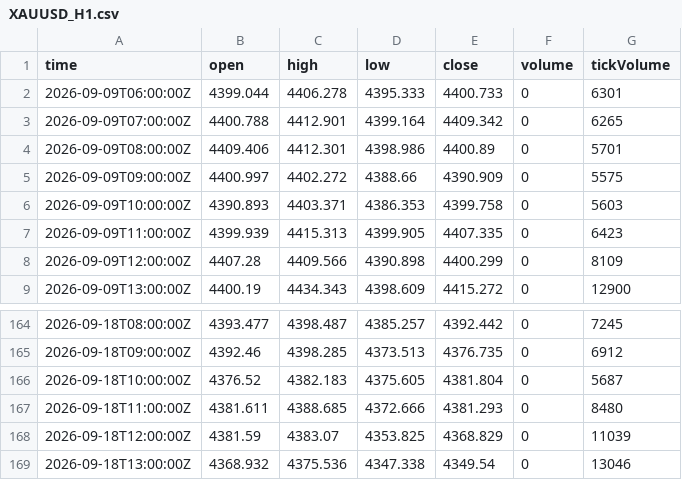
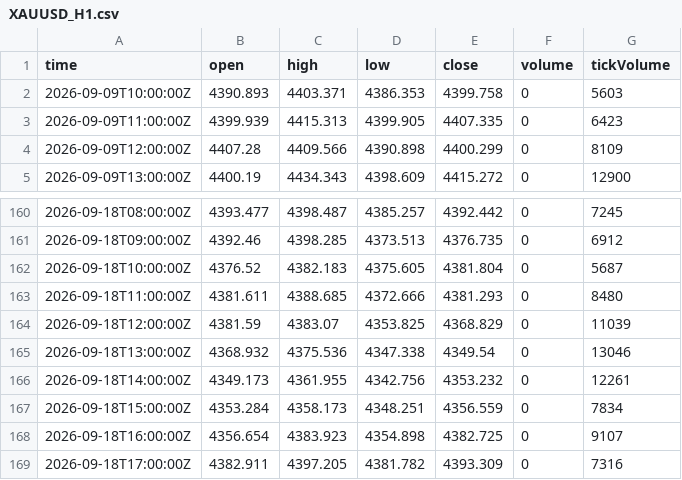
Before and after one commit to haresiba/xauusd-h1-data, a CSV file: XAUUSD_H1.csv, drawn as a sheet; only a part is shown, gaps mark what is left out.

Commit message:
Update XAUUSD H1 data

```diff
--- a/XAUUSD_H1.csv
+++ b/XAUUSD_H1.csv
@@ -1,6 +1,2 @@
 time,open,high,low,close,volume,tickVolume
-2026-09-09T06:00:00Z,4399.044,4406.278,4395.333,4400.733,0,6301
-2026-09-09T07:00:00Z,4400.788,4412.901,4399.164,4409.342,0,6265
-2026-09-09T08:00:00Z,4409.406,4412.301,4398.986,4400.89,0,5701
-2026-09-09T09:00:00Z,4400.997,4402.272,4388.66,4390.909,0,5575
 2026-09-09T10:00:00Z,4390.893,4403.371,4386.353,4399.758,0,5603
@@ -169 +165,5 @@ time,open,high,low,close,volume,tickVolume
 2026-09-18T13:00:00Z,4368.932,4375.536,4347.338,4349.54,0,13046
+2026-09-18T14:00:00Z,4349.173,4361.955,4342.756,4353.232,0,12261
+2026-09-18T15:00:00Z,4353.284,4358.173,4348.251,4356.559,0,7834
+2026-09-18T16:00:00Z,4356.654,4383.923,4354.898,4382.725,0,9107
+2026-09-18T17:00:00Z,4382.911,4397.205,4381.782,4393.309,0,7316
```
Also changed, not shown: 1 other file.
